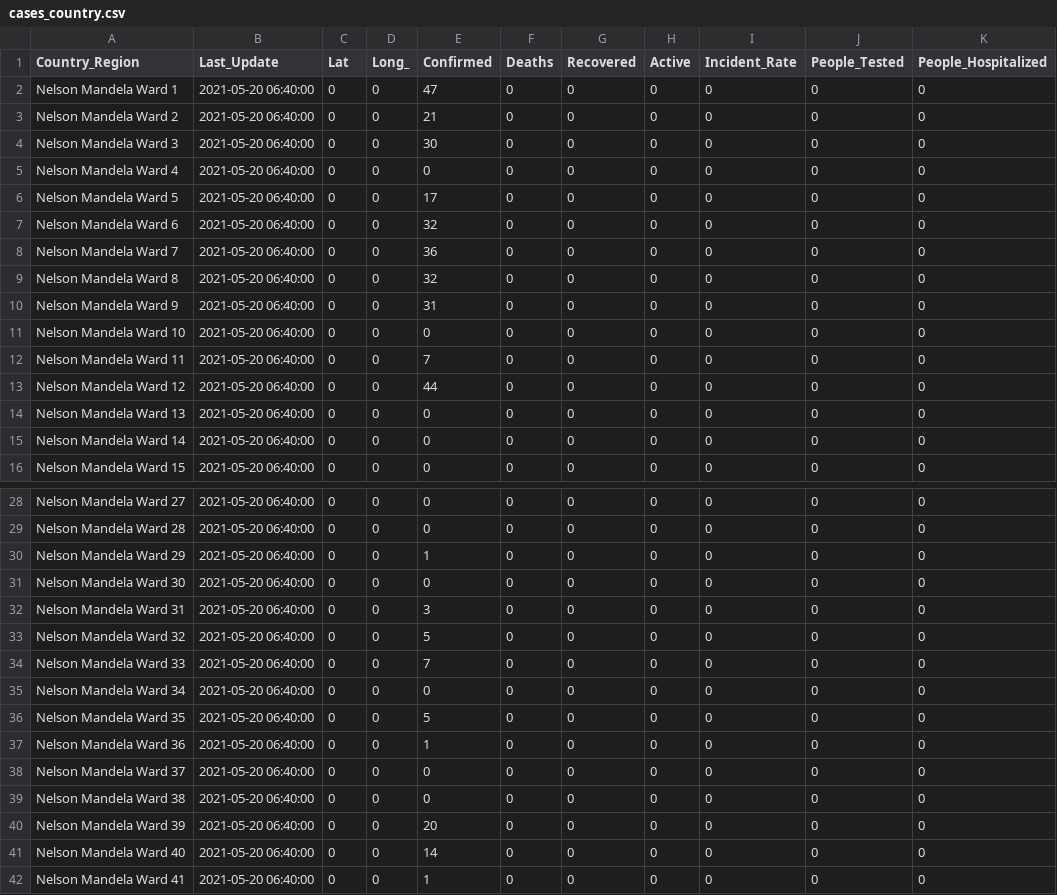
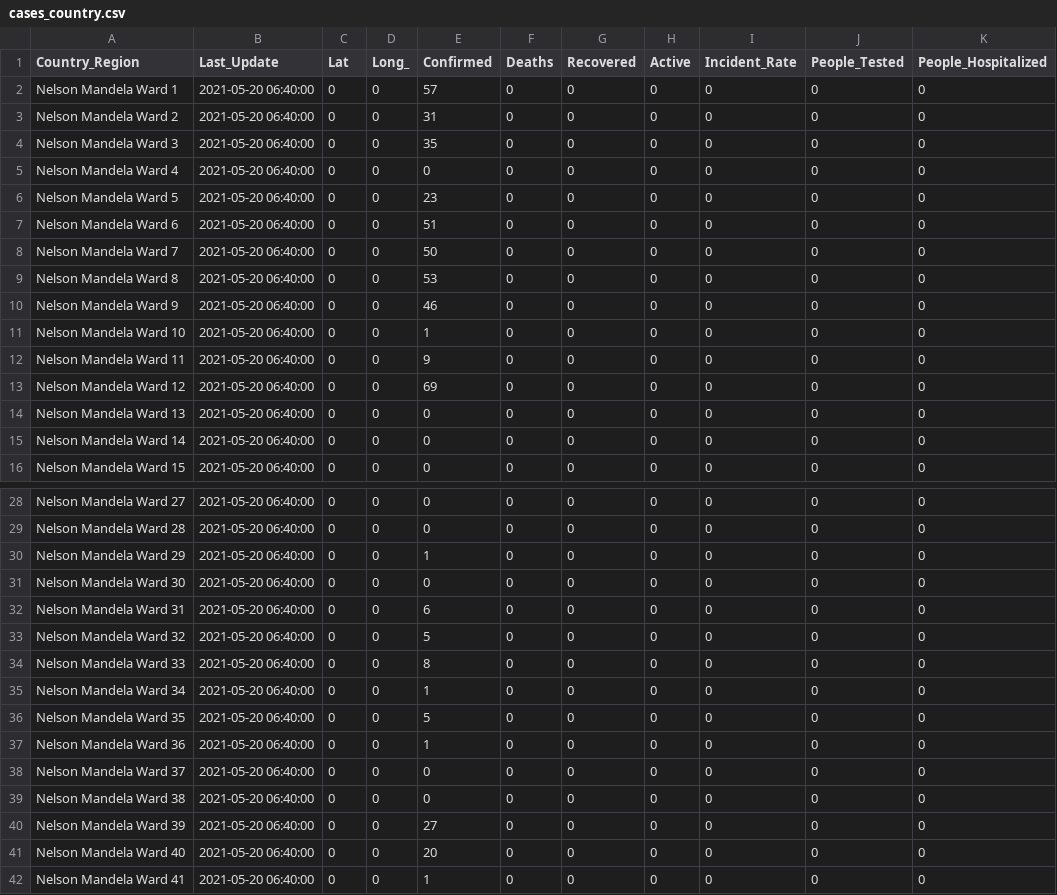
Before and after one commit to jodyswartz/Testdata, a CSV file: cases_country.csv, drawn as a sheet; only a part is shown, gaps mark what is left out; the diff covers the shown part only; the diff names each change by its address in the sheet, - before the commit and + after, or states it on an @@ line.

Commit message:
Updated data 20/05/2021

```diff
--- a/cases_country.csv
+++ b/cases_country.csv
-E2 (Confirmed): 47
+E2 (Confirmed): 57
-E3 (Confirmed): 21
+E3 (Confirmed): 31
-E4 (Confirmed): 30
+E4 (Confirmed): 35
-E6 (Confirmed): 17
+E6 (Confirmed): 23
-E7 (Confirmed): 32
+E7 (Confirmed): 51
-E8 (Confirmed): 36
+E8 (Confirmed): 50
-E9 (Confirmed): 32
+E9 (Confirmed): 53
-E10 (Confirmed): 31
+E10 (Confirmed): 46
-E11 (Confirmed): 0
+E11 (Confirmed): 1
-E12 (Confirmed): 7
+E12 (Confirmed): 9
-E13 (Confirmed): 44
+E13 (Confirmed): 69
-E32 (Confirmed): 3
+E32 (Confirmed): 6
-E34 (Confirmed): 7
+E34 (Confirmed): 8
-E35 (Confirmed): 0
+E35 (Confirmed): 1
-E40 (Confirmed): 20
+E40 (Confirmed): 27
-E41 (Confirmed): 14
+E41 (Confirmed): 20
```
Also changed, not shown: 5 edited cells elsewhere in this file.
